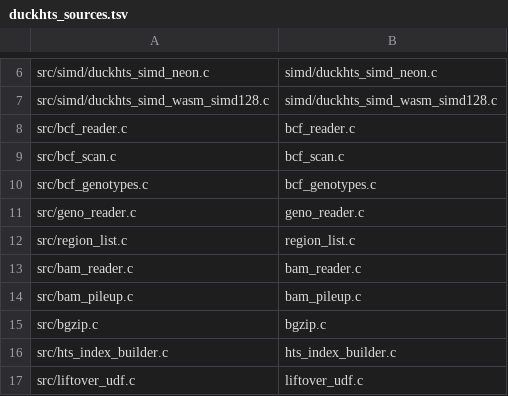
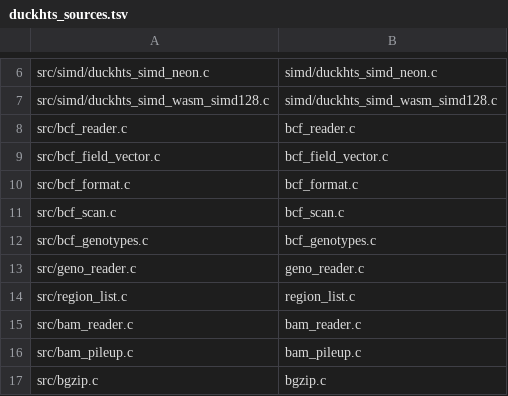
Before and after one commit to RGenomicsETL/duckhts, a TSV file: r/Rduckhts/inst/duckhts_extension/duckhts_sources.tsv, drawn as a sheet; only a part is shown, gaps mark what is left out; the shorter side is filled out with more unchanged rows; the diff names each change by its address in the sheet, - before the commit and + after, or states it on an @@ line.

```diff
--- a/r/Rduckhts/inst/duckhts_extension/duckhts_sources.tsv
+++ b/r/Rduckhts/inst/duckhts_extension/duckhts_sources.tsv
+row 9: src/bcf_field_vector.c | bcf_field_vector.c
+row 10: src/bcf_format.c | bcf_format.c
```
Also changed, not shown: r/Rduckhts/inst/extdata/vcfpp_manifest.tsv, r/Rduckhts/inst/function_catalog/functions.tsv, 44 other files.
